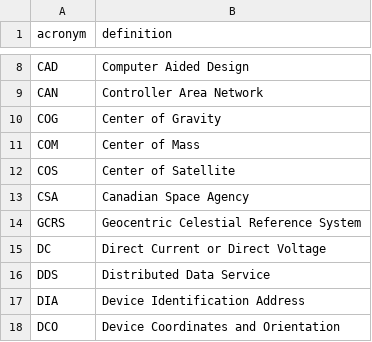
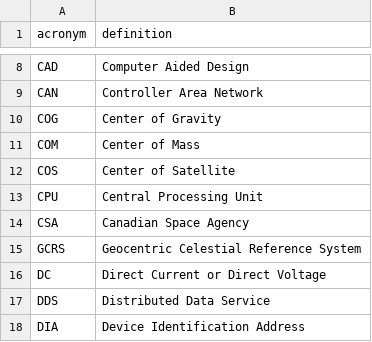
Before and after one commit to yeus/acrofinder, a CSV file: acronymlist.csv, drawn as a sheet; only a part is shown, gaps mark what is left out; the shorter side is filled out with more unchanged rows.

Commit message:
Update acronymlist.csv

```diff
--- a/acronymlist.csv
+++ b/acronymlist.csv
@@ -12,2 +12,3 @@ COM,Center of Mass,
 COS,Center of Satellite,
+CPU, Central Processing Unit,
 CSA,Canadian Space Agency,
```
